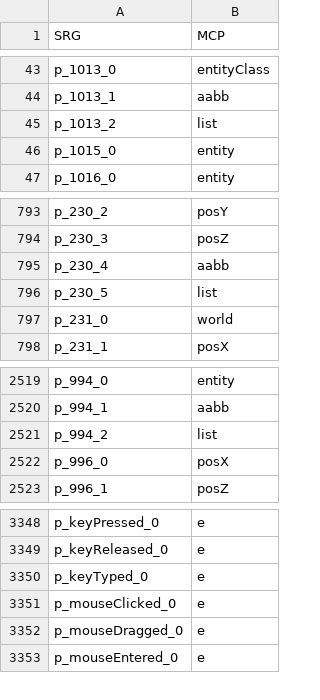
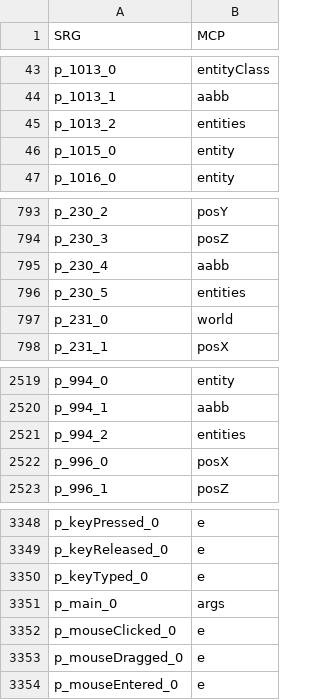
Before and after one commit to ancientmc/SRGConfig, a CSV file: data/csv/versions/a1.2.6/params_a1.2.6.csv, drawn as a sheet; only a part is shown, gaps mark what is left out.

Commit message:
- update List-type params so they specify what they're a list of - update fernflower - add param for main method (IDK why it was missing, I'll figure it out later).
Signed-off-by: moist-mason <67809772+moist-mason@users.noreply.github.com>

```diff
--- a/data/csv/versions/a1.2.6/params_a1.2.6.csv
+++ b/data/csv/versions/a1.2.6/params_a1.2.6.csv
@@ -44,3 +44,3 @@ p_1013_0,entityClass
 p_1013_1,aabb
-p_1013_2,list
+p_1013_2,entities
 p_1015_0,entity
@@ -795,3 +795,3 @@ p_230_3,posZ
 p_230_4,aabb
-p_230_5,list
+p_230_5,entities
 p_231_0,world
@@ -2520,3 +2520,3 @@ p_994_0,entity
 p_994_1,aabb
-p_994_2,list
+p_994_2,entities
 p_996_0,posX
@@ -3350,2 +3350,3 @@ p_keyReleased_0,e
 p_keyTyped_0,e
+p_main_0,args
 p_mouseClicked_0,e
```
Also changed, not shown: 3 other files.
